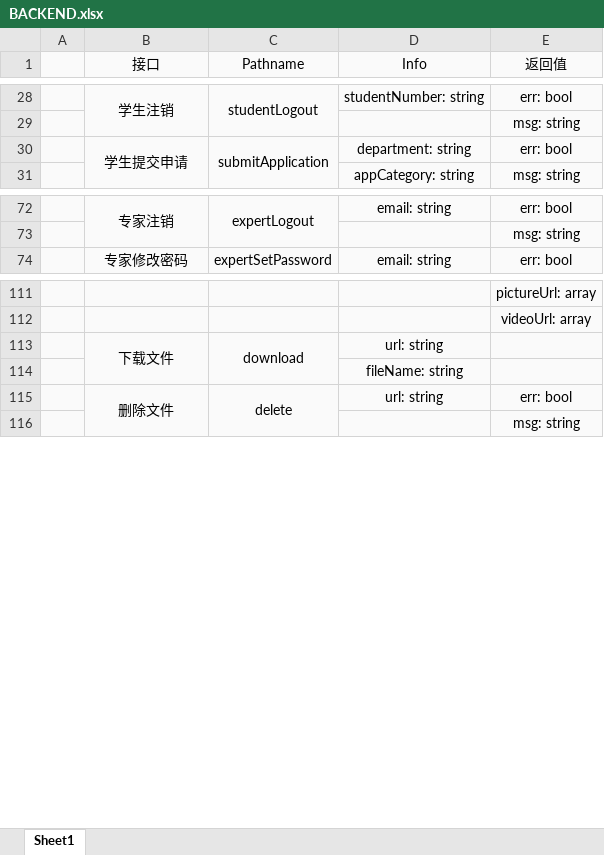
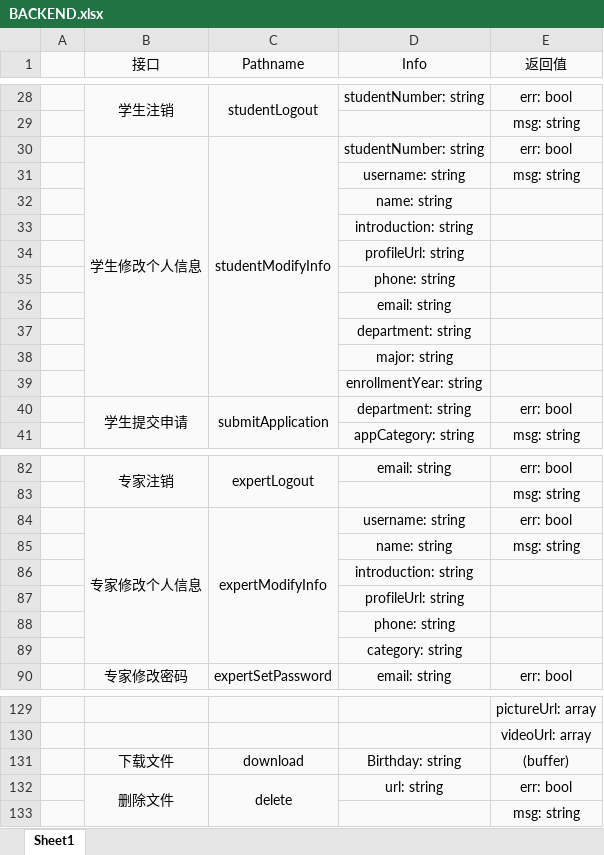
Before and after one commit to relic-dyebt/white-give, an Excel workbook: BACKEND.xlsx, sheet Sheet1, drawn as a sheet; only a part is shown, gaps mark what is left out; values as stored, in another font and other column widths than the file's, no borders; removed rows and columns are numbered as before the commit, all else as after; the diff covers the shown part only; the diff names each change by its address in the sheet, - before the commit and + after, or states it on an @@ line.

```diff
--- a/BACKEND.xlsx (sheet Sheet1)
+++ b/BACKEND.xlsx (sheet Sheet1)
+row 30:  | 学生修改个人信息 | studentModifyInfo | studentNumber: string | err: bool
+row 31:  |  |  | username: string | msg: string
+row 32:  |  |  | name: string
+row 33:  |  |  | introduction: string
+row 34:  |  |  | profileUrl: string
+row 35:  |  |  | phone: string
+row 36:  |  |  | email: string
+row 37:  |  |  | department: string
+row 38:  |  |  | major: string
+row 39:  |  |  | enrollmentYear: string
+row 84:  | 专家修改个人信息 | expertModifyInfo | username: string | err: bool
+row 85:  |  |  | name: string | msg: string
+row 86:  |  |  | introduction: string
+row 87:  |  |  | profileUrl: string
+row 88:  |  |  | phone: string
+row 89:  |  |  | category: string
-B113:B114 merged
-C113:C114 merged
-D131 (Info): url: string
+D131 (Info): Birthday: string
-E131 (返回值): (empty)
+E131 (返回值): (buffer)
-row 114:  |  |  | fileName: string
```
Also changed, not shown: 2 added rows and 8 edited cells elsewhere in this sheet, 6 other files.
